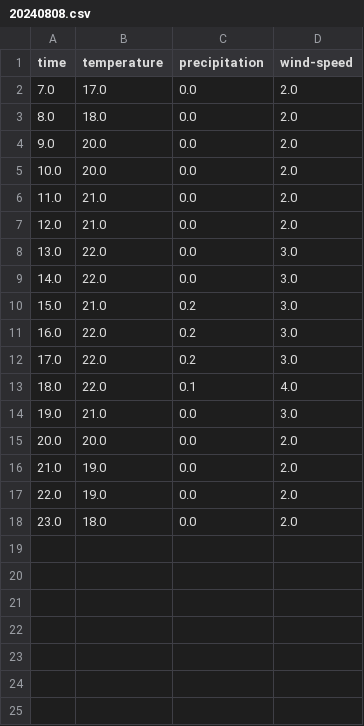
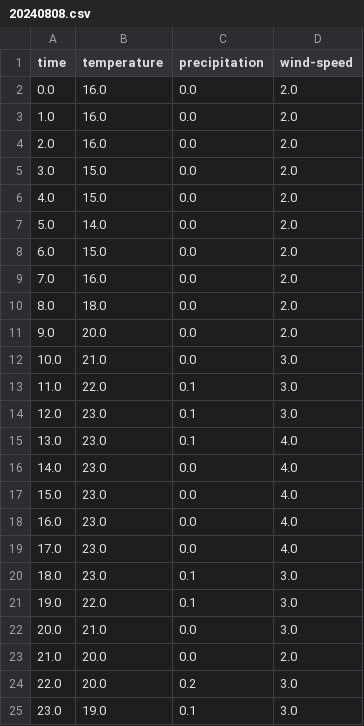
Before and after one commit to MikhailDolgopolov/PythonWeatherApp, a CSV file: forecast/Foreca/20240808.csv, drawn as a sheet.

```diff
--- a/forecast/Foreca/20240808.csv
+++ b/forecast/Foreca/20240808.csv
@@ -1,18 +1,25 @@
 time,temperature,precipitation,wind-speed
-7.0,17.0,0.0,2.0
+0.0,16.0,0.0,2.0
+1.0,16.0,0.0,2.0
+2.0,16.0,0.0,2.0
+3.0,15.0,0.0,2.0
+4.0,15.0,0.0,2.0
+5.0,14.0,0.0,2.0
+6.0,15.0,0.0,2.0
+7.0,16.0,0.0,2.0
 8.0,18.0,0.0,2.0
 9.0,20.0,0.0,2.0
-10.0,20.0,0.0,2.0
-11.0,21.0,0.0,2.0
-12.0,21.0,0.0,2.0
-13.0,22.0,0.0,3.0
-14.0,22.0,0.0,3.0
-15.0,21.0,0.2,3.0
-16.0,22.0,0.2,3.0
-17.0,22.0,0.2,3.0
-18.0,22.0,0.1,4.0
-19.0,21.0,0.0,3.0
-20.0,20.0,0.0,2.0
-21.0,19.0,0.0,2.0
-22.0,19.0,0.0,2.0
-23.0,18.0,0.0,2.0
+10.0,21.0,0.0,3.0
+11.0,22.0,0.1,3.0
+12.0,23.0,0.1,3.0
+13.0,23.0,0.1,4.0
+14.0,23.0,0.0,4.0
+15.0,23.0,0.0,4.0
+16.0,23.0,0.0,4.0
+17.0,23.0,0.0,4.0
+18.0,23.0,0.1,3.0
+19.0,22.0,0.1,3.0
+20.0,21.0,0.0,3.0
+21.0,20.0,0.0,2.0
+22.0,20.0,0.2,3.0
+23.0,19.0,0.1,3.0
```
Also changed, not shown: forecast/Foreca/20240809.csv, forecast/Foreca/20240810.csv, 27 other files.
